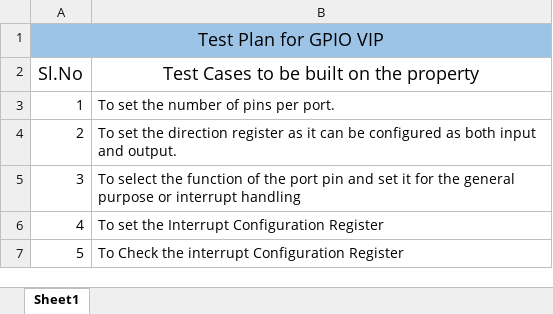
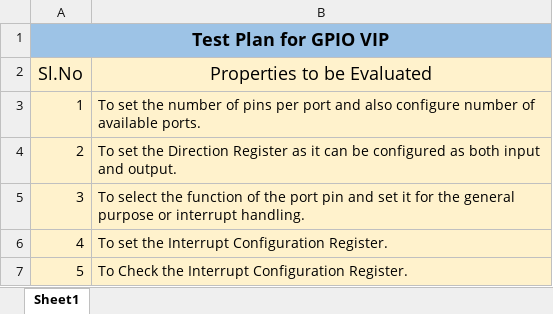
Before and after one commit to muneebullashariff/gpio_vip, an Excel workbook: Doc/GPIO_VIP_test_plan.xlsx, sheet Sheet1, drawn as a sheet; values as stored, in another font and other column widths than the file's, no borders; the diff names each change by its address in the sheet, - before the commit and + after, or states it on an @@ line.

Commit message:
Test Plan is uploaded

```diff
--- a/Doc/GPIO_VIP_test_plan.xlsx (sheet Sheet1)
+++ b/Doc/GPIO_VIP_test_plan.xlsx (sheet Sheet1)
-A1 bold: off
+A1 bold: on
-A2:B7 fill: none
+A2:B7 fill: #FFF2CC
-B2: Test Cases to be built on the property
+B2: Properties to be Evaluated
-B3 (Properties to be Evaluated): …pins per port.
+B3 (Properties to be Evaluated): …pins per port and also configure number of available ports.
-B4 (Properties to be Evaluated): …set the direction register as it…
+B4 (Properties to be Evaluated): …set the Direction Register as it…
-B5 (Properties to be Evaluated): …or interrupt handling
+B5 (Properties to be Evaluated): …or interrupt handling.
-B6 (Properties to be Evaluated): To set the Interrupt Configuration Register
+B6 (Properties to be Evaluated): To set the Interrupt Configuration Register.
-B7 (Properties to be Evaluated): …Check the interrupt Configuration Register
+B7 (Properties to be Evaluated): …Check the Interrupt Configuration Register.
```
